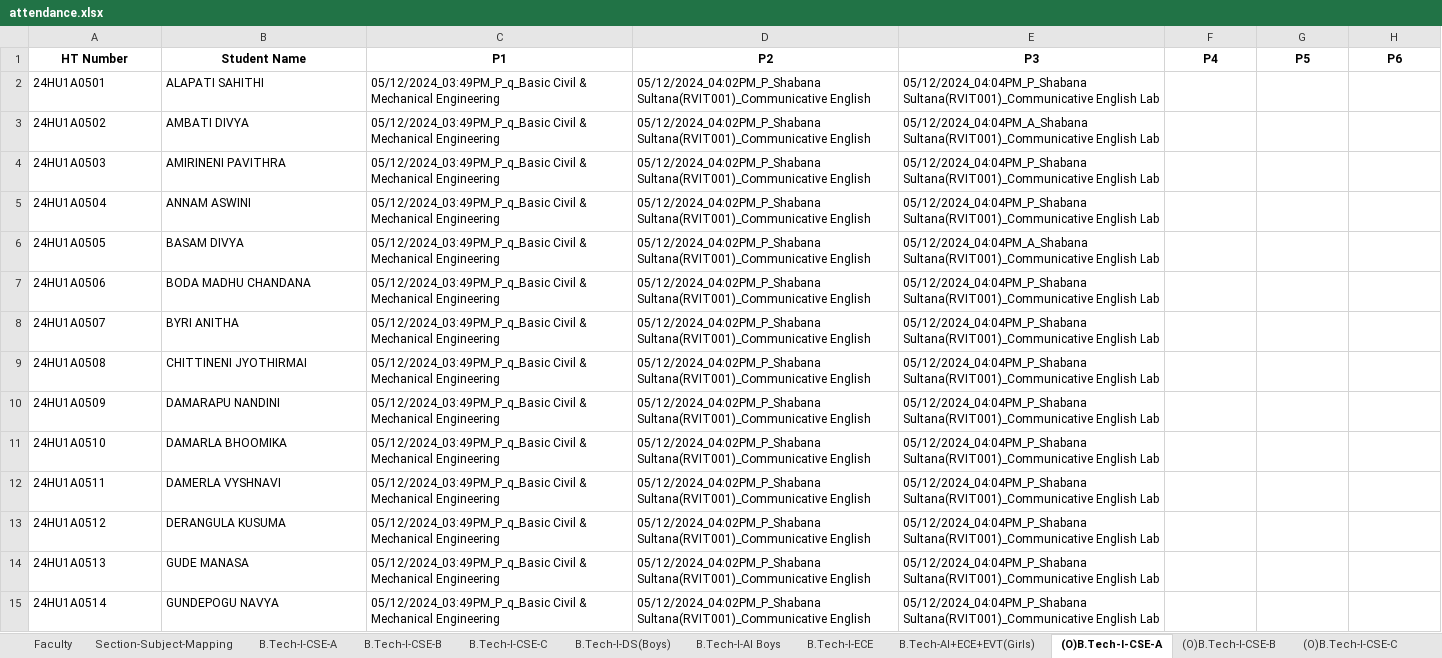
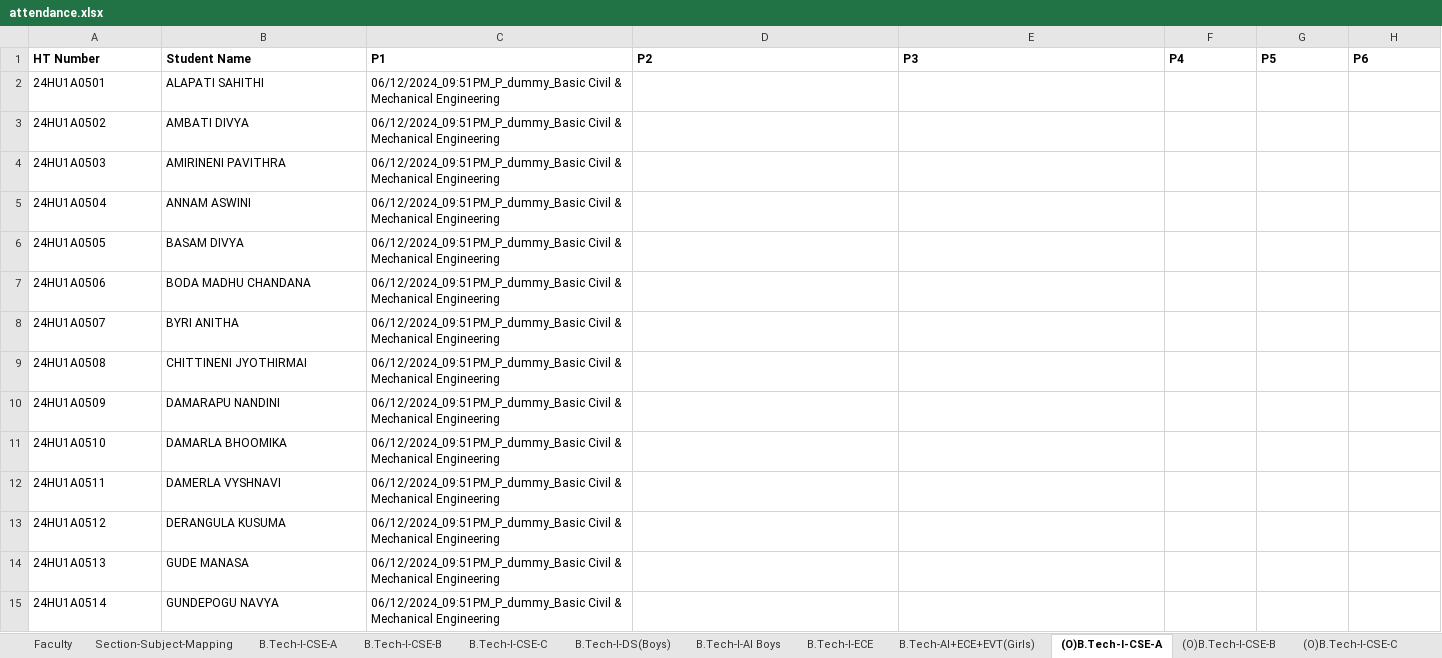
Before and after one commit to Vamsi-Krisna-Ravilla/attendance2, an Excel workbook: attendance.xlsx, sheet (O)B.Tech-I-CSE-A, drawn as a sheet; only a part is shown; values as stored, in another font and other column widths than the file's, no borders; the diff covers the shown part only; the diff names each change by its address in the sheet, - before the commit and + after, or states it on an @@ line.

```diff
--- a/attendance.xlsx (sheet (O)B.Tech-I-CSE-A)
+++ b/attendance.xlsx (sheet (O)B.Tech-I-CSE-A)
-A1:H1 alignment: center
+A1:H1 alignment: left
-C2:C15 (P1): 05/12/2024_03:49PM_P_q_Basic Civil &…
+C2:C15 (P1): 06/12/2024_09:51PM_P_dummy_Basic Civil &…
-D2:D15 (P2): 05/12/2024_04:02PM_P_Shabana Sultana(RVIT001)_Communicative English
+D2:D15 (P2): (empty)
-E2 (P3): 05/12/2024_04:04PM_P_Shabana Sultana(RVIT001)_Communicative English Lab
+E2 (P3): (empty)
-E3 (P3): 05/12/2024_04:04PM_A_Shabana Sultana(RVIT001)_Communicative English Lab
+E3 (P3): (empty)
-E4:E5 (P3): 05/12/2024_04:04PM_P_Shabana Sultana(RVIT001)_Communicative English Lab
+E4:E5 (P3): (empty)
-E6 (P3): 05/12/2024_04:04PM_A_Shabana Sultana(RVIT001)_Communicative English Lab
+E6 (P3): (empty)
-E7:E15 (P3): 05/12/2024_04:04PM_P_Shabana Sultana(RVIT001)_Communicative English Lab
+E7:E15 (P3): (empty)
```
Also changed, not shown: 156 edited cells elsewhere in this sheet, sheet (O)B.Tech-I-DS-A, sheet (O)B.Tech-I-CSE-B, sheet (O)B.Tech-I-DS-B, sheet (O)B.Tech-I-CSE-C, sheet Faculty, 8 other files.
